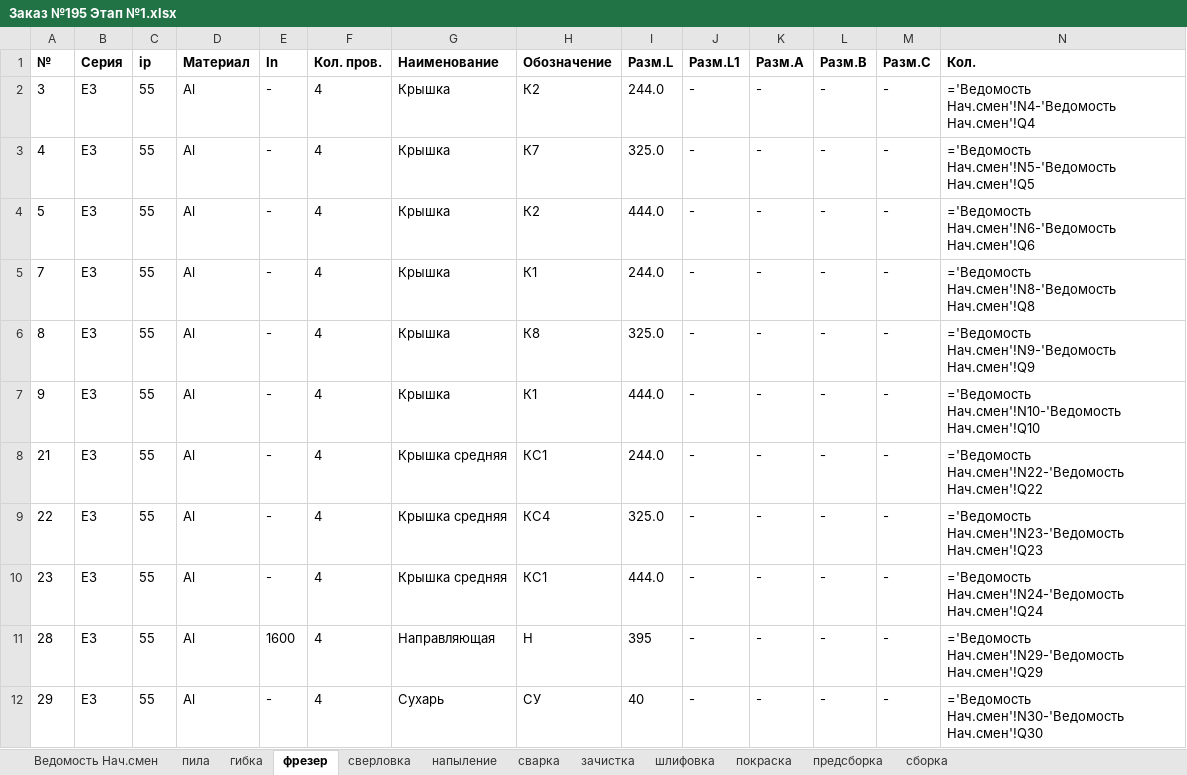
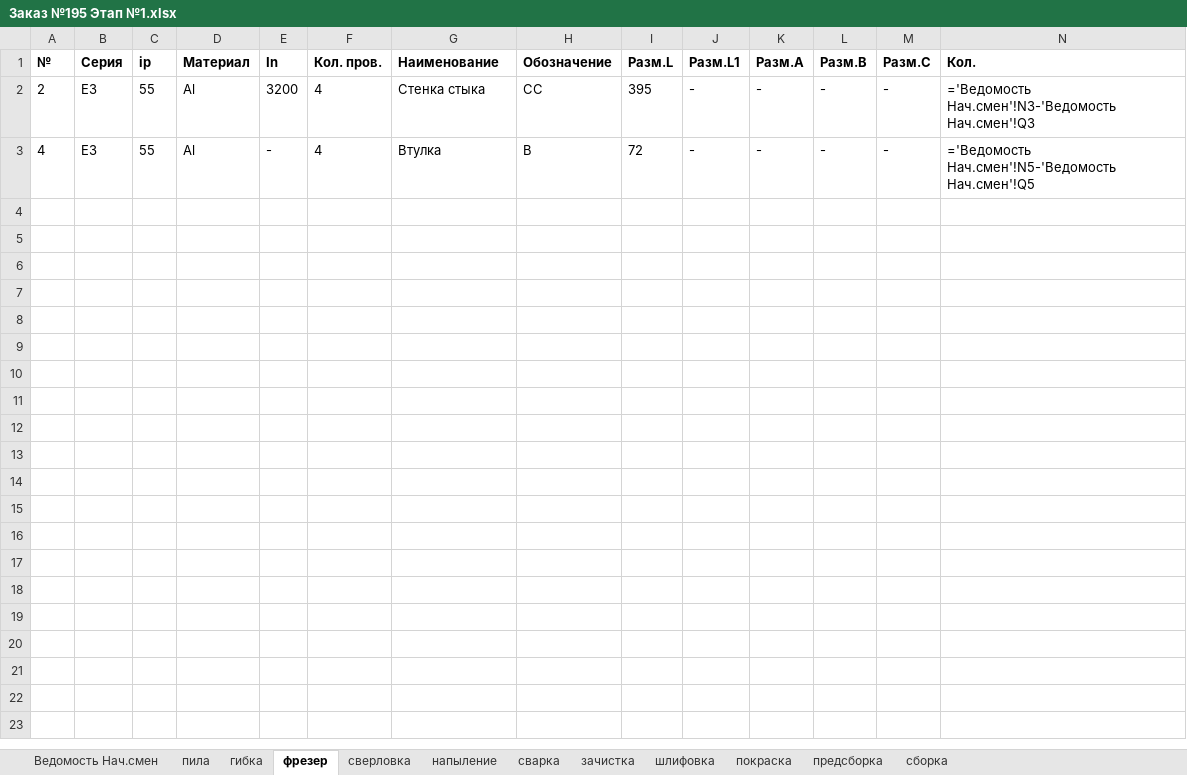
Before and after one commit to sam-aan/materials, an Excel workbook: Заказ №195 Этап №1.xlsx, sheet фрезер, drawn as a sheet; values as stored, in another font and other column widths than the file's, no borders; formulas without a stored value are shown as written; the diff names each change by its address in the sheet, - before the commit and + after, or states it on an @@ line.

```diff
--- a/Заказ №195 Этап №1.xlsx (sheet фрезер)
+++ b/Заказ №195 Этап №1.xlsx (sheet фрезер)
-A2 (№): 3
+A2 (№): 2
-E2 (In): -
+E2 (In): 3200
-G2 (Наименование): Крышка
+G2 (Наименование): Стенка стыка
-H2 (Обозначение): К2
+H2 (Обозначение): СС
-I2 (Разм.L): 244.0
+I2 (Разм.L): 395
-N2 (Кол.): ='Ведомость Нач.смен'!N4-'Ведомость Нач.смен'!Q4
+N2 (Кол.): ='Ведомость Нач.смен'!N3-'Ведомость Нач.смен'!Q3
-G3 (Наименование): Крышка
+G3 (Наименование): Втулка
-H3 (Обозначение): К7
+H3 (Обозначение): В
-I3 (Разм.L): 325.0
+I3 (Разм.L): 72
-row 4: 5 | E3 | 55 | Al | - | 4 | Крышка | К2 | 444.0 | - | - | - | - | ='Ведомость Нач.смен'!N6-'Ведомость Нач.смен'!Q6
-row 5: 7 | E3 | 55 | Al | - | 4 | Крышка | К1 | 244.0 | - | - | - | - | ='Ведомость Нач.смен'!N8-'Ведомость Нач.смен'!Q8
-row 6: 8 | E3 | 55 | Al | - | 4 | Крышка | К8 | 325.0 | - | - | - | - | ='Ведомость Нач.смен'!N9-'Ведомость Нач.смен'!Q9
-row 7: 9 | E3 | 55 | Al | - | 4 | Крышка | К1 | 444.0 | - | - | - | - | ='Ведомость Нач.смен'!N10-'Ведомость Нач.смен'!Q10
-row 8: 21 | E3 | 55 | Al | - | 4 | Крышка средняя | КС1 | 244.0 | - | - | - | - | ='Ведомость Нач.смен'!N22-'Ведомость Нач.смен'!Q22
-row 9: 22 | E3 | 55 | Al | - | 4 | Крышка средняя | КС4 | 325.0 | - | - | - | - | ='Ведомость Нач.смен'!N23-'Ведомость Нач.смен'!Q23
-row 10: 23 | E3 | 55 | Al | - | 4 | Крышка средняя | КС1 | 444.0 | - | - | - | - | ='Ведомость Нач.смен'!N24-'Ведомость Нач.смен'!Q24
-row 11: 28 | E3 | 55 | Al | 1600 | 4 | Направляющая | Н | 395 | - | - | - | - | ='Ведомость Нач.смен'!N29-'Ведомость Нач.смен'!Q29
-row 12: 29 | E3 | 55 | Al | - | 4 | Сухарь | СУ | 40 | - | - | - | - | ='Ведомость Нач.смен'!N30-'Ведомость Нач.смен'!Q30
```
Also changed, not shown: sheet Ведомость Нач.смен, sheet сварка, sheet пила, sheet покраска, sheet предсборка, sheet гибка, 5 more sheets, Контрольная ведомость Заказ №195.xlsx, 4 other files.
